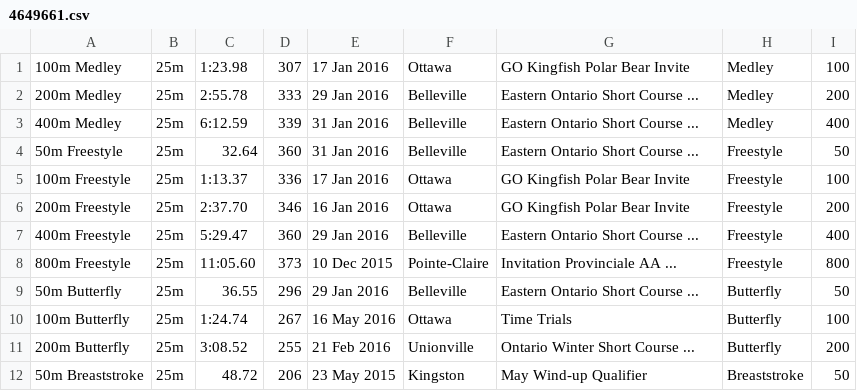
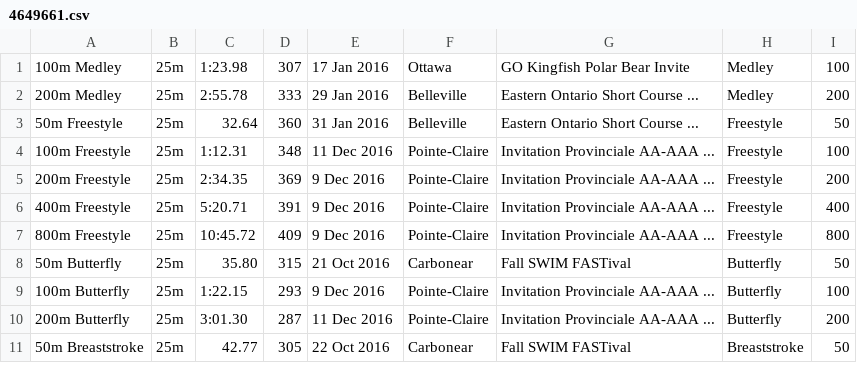
Before and after one commit to Subject2Risk/swim-report, a CSV file: swim-data/4649661.csv, drawn as a sheet; only a part is shown; the diff covers the shown part only.

Commit message:
Added Elsa's times.

```diff
--- a/swim-data/4649661.csv
+++ b/swim-data/4649661.csv
@@ -2,11 +2,10 @@
 200m Medley,25m,2:55.78,333,29 Jan 2016,Belleville,Eastern Ontario Short Course ...,Medley,200
-400m Medley,25m,6:12.59,339,31 Jan 2016,Belleville,Eastern Ontario Short Course ...,Medley,400
 50m Freestyle,25m,32.64,360,31 Jan 2016,Belleville,Eastern Ontario Short Course ...,Freestyle,50
-100m Freestyle,25m,1:13.37,336,17 Jan 2016,Ottawa,GO Kingfish Polar Bear Invite,Freestyle,100
-200m Freestyle,25m,2:37.70,346,16 Jan 2016,Ottawa,GO Kingfish Polar Bear Invite,Freestyle,200
-400m Freestyle,25m,5:29.47,360,29 Jan 2016,Belleville,Eastern Ontario Short Course ...,Freestyle,400
-800m Freestyle,25m,11:05.60,373,10 Dec 2015,Pointe-Claire,Invitation Provinciale AA ...,Freestyle,800
-50m Butterfly,25m,36.55,296,29 Jan 2016,Belleville,Eastern Ontario Short Course ...,Butterfly,50
-100m Butterfly,25m,1:24.74,267,16 May 2016,Ottawa,Time Trials,Butterfly,100
-200m Butterfly,25m,3:08.52,255,21 Feb 2016,Unionville,Ontario Winter Short Course ...,Butterfly,200
-50m Breaststroke,25m,48.72,206,23 May 2015,Kingston,May Wind-up Qualifier,Breaststroke,50
+100m Freestyle,25m,1:12.31,348,11 Dec 2016,Pointe-Claire,Invitation Provinciale AA-AAA ...,Freestyle,100
+200m Freestyle,25m,2:34.35,369,9 Dec 2016,Pointe-Claire,Invitation Provinciale AA-AAA ...,Freestyle,200
+400m Freestyle,25m,5:20.71,391,9 Dec 2016,Pointe-Claire,Invitation Provinciale AA-AAA ...,Freestyle,400
+800m Freestyle,25m,10:45.72,409,9 Dec 2016,Pointe-Claire,Invitation Provinciale AA-AAA ...,Freestyle,800
+50m Butterfly,25m,35.80,315,21 Oct 2016,Carbonear,Fall SWIM FASTival,Butterfly,50
+100m Butterfly,25m,1:22.15,293,9 Dec 2016,Pointe-Claire,Invitation Provinciale AA-AAA ...,Butterfly,100
+200m Butterfly,25m,3:01.30,287,11 Dec 2016,Pointe-Claire,Invitation Provinciale AA-AAA ...,Butterfly,200
+50m Breaststroke,25m,42.77,305,22 Oct 2016,Carbonear,Fall SWIM FASTival,Breaststroke,50
```
Also changed, not shown: 1 added row and 18 edited cells elsewhere in this file.
